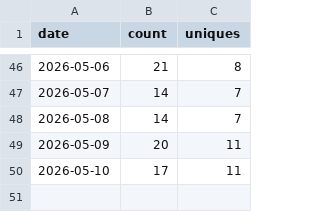
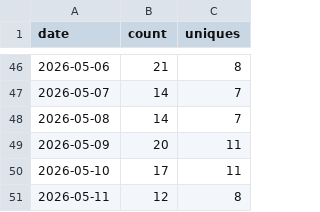
Before and after one commit to lakshgk/distill, a CSV file: data/traffic/clones.csv, drawn as a sheet; only a part is shown, gaps mark what is left out; the diff names each change by its address in the sheet, - before the commit and + after, or states it on an @@ line.

```diff
--- a/data/traffic/clones.csv
+++ b/data/traffic/clones.csv
+row 51: 2026-05-11 | 12 | 8
```
Also changed, not shown: data/traffic/popular_paths.csv, data/traffic/referrers.csv, 2 other files.
